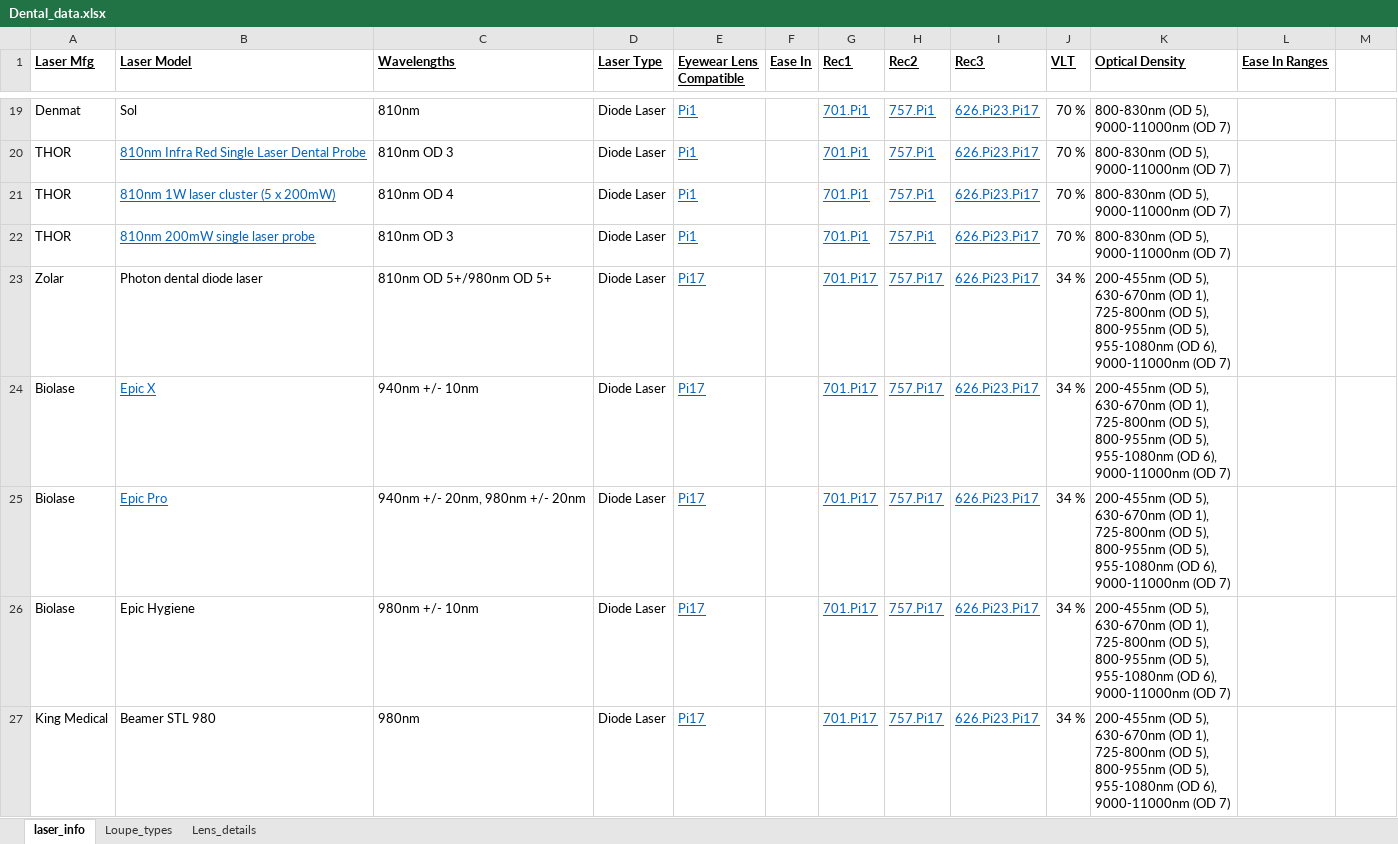
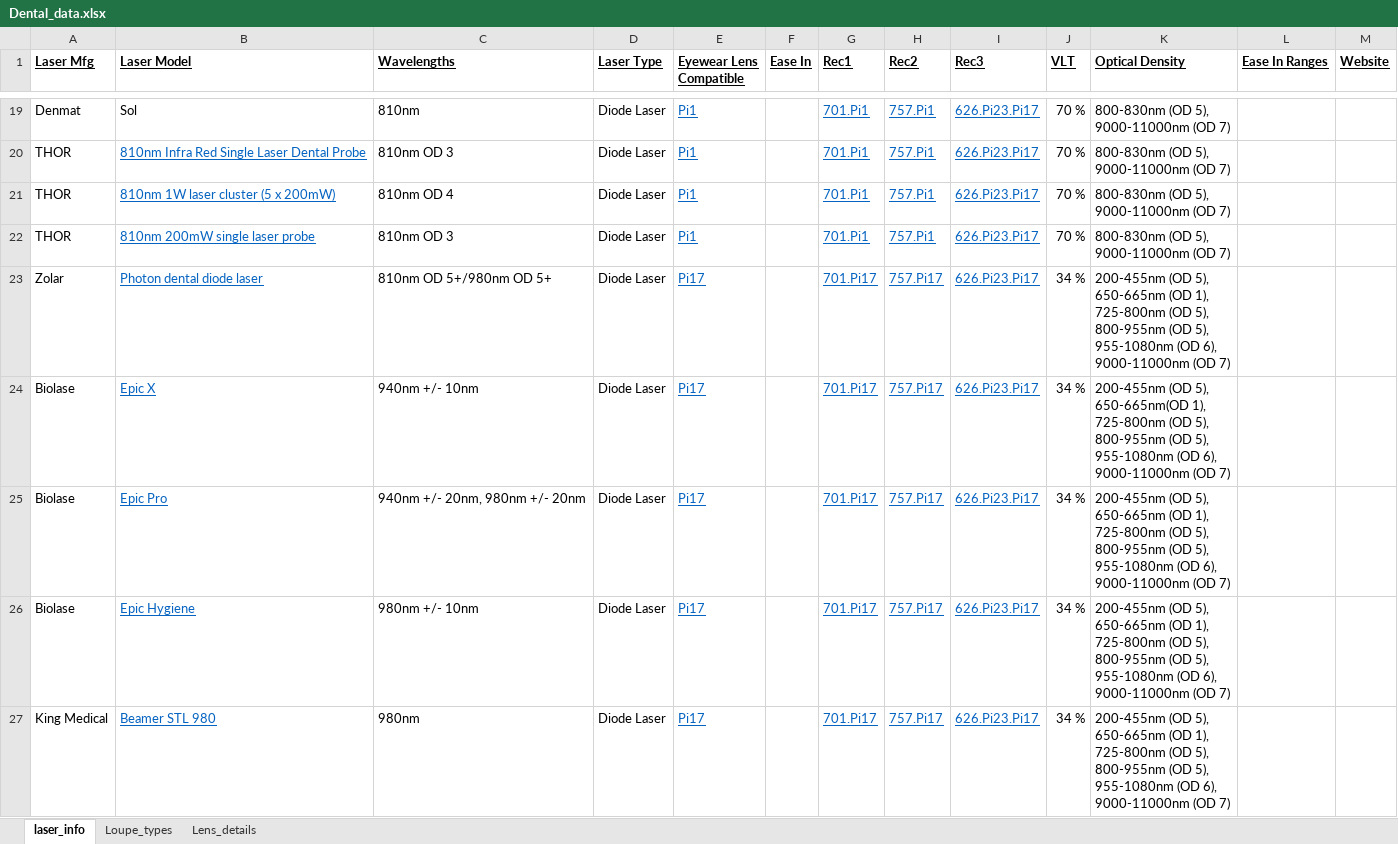
Before and after one commit to InnovativeOptics/DentalLoupeInserts, an Excel workbook: data/Dental_data.xlsx, sheet laser_info, drawn as a sheet; only a part is shown, gaps mark what is left out; values as stored, in another font and other column widths than the file's, no borders; ↵ is a line break in a cell; the diff covers the shown part only; the diff names each change by its address in the sheet, - before the commit and + after, or states it on an @@ line.

```diff
--- a/data/Dental_data.xlsx (sheet laser_info)
+++ b/data/Dental_data.xlsx (sheet laser_info)
-M1: (empty)
+M1: Website
@@ B23 underline: off → on, text colour: black → #0563C1 @@
-K23 (Optical Density): …(OD 5), ↵ 630-670nm (OD 1),…
+K23 (Optical Density): …(OD 5), ↵ 650-665nm (OD 1),…
-K24 (Optical Density): …(OD 5), ↵ 630-670nm (OD 1), ↵ 725-800nm…
+K24 (Optical Density): …(OD 5), ↵ 650-665nm(OD 1), ↵ 725-800nm…
-K25:K27 (Optical Density): …(OD 5), ↵ 630-670nm (OD 1),…
+K25:K27 (Optical Density): …(OD 5), ↵ 650-665nm (OD 1),…
@@ B26:B27 underline: off → on, text colour: black → #0563C1 @@
```
Also changed, not shown: 6 edited cells and cell formats elsewhere in this sheet, sheet Loupe_types, sheet Lens_details, 5 other files.
